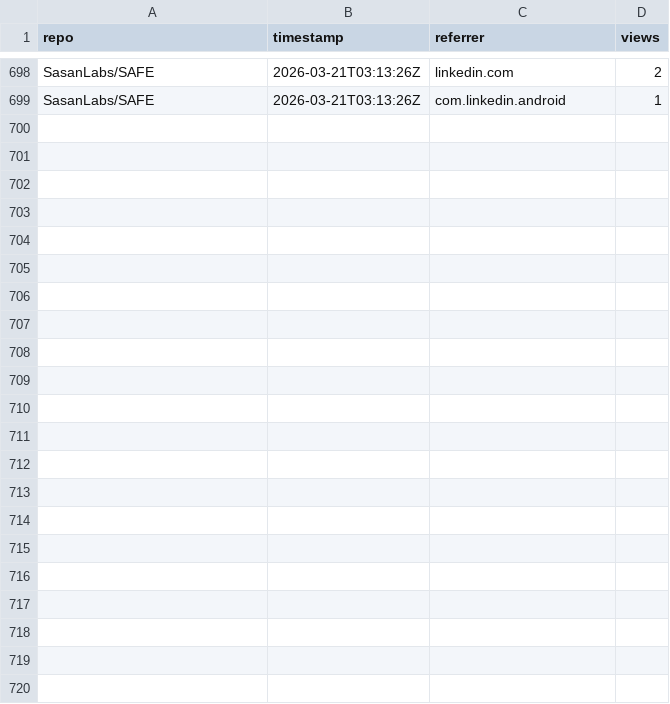
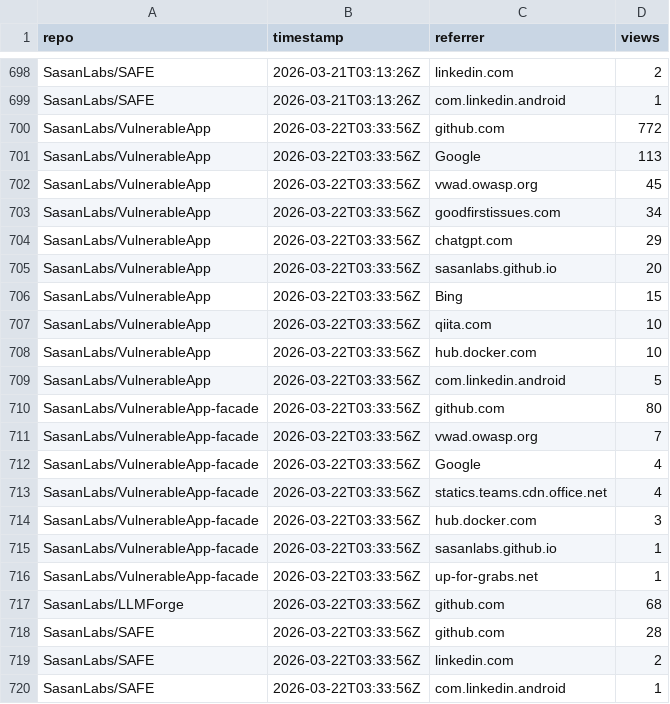
Before and after one commit to SasanLabs/VulnerableApp, a CSV file: metrics/referrers.csv, drawn as a sheet; only a part is shown, gaps mark what is left out; the diff names each change by its address in the sheet, - before the commit and + after, or states it on an @@ line.

Commit message:
Update multi-repo traffic metrics (2026-03-22T03:34:01Z)

```diff
--- a/metrics/referrers.csv
+++ b/metrics/referrers.csv
+row 700: SasanLabs/VulnerableApp | 2026-03-22T03:33:56Z | github.com | 772
+row 701: SasanLabs/VulnerableApp | 2026-03-22T03:33:56Z | Google | 113
+row 702: SasanLabs/VulnerableApp | 2026-03-22T03:33:56Z | vwad.owasp.org | 45
+row 703: SasanLabs/VulnerableApp | 2026-03-22T03:33:56Z | goodfirstissues.com | 34
+row 704: SasanLabs/VulnerableApp | 2026-03-22T03:33:56Z | chatgpt.com | 29
+row 705: SasanLabs/VulnerableApp | 2026-03-22T03:33:56Z | sasanlabs.github.io | 20
+row 706: SasanLabs/VulnerableApp | 2026-03-22T03:33:56Z | Bing | 15
+row 707: SasanLabs/VulnerableApp | 2026-03-22T03:33:56Z | qiita.com | 10
+row 708: SasanLabs/VulnerableApp | 2026-03-22T03:33:56Z | hub.docker.com | 10
+row 709: SasanLabs/VulnerableApp | 2026-03-22T03:33:56Z | com.linkedin.android | 5
+row 710: SasanLabs/VulnerableApp-facade | 2026-03-22T03:33:56Z | github.com | 80
+row 711: SasanLabs/VulnerableApp-facade | 2026-03-22T03:33:56Z | vwad.owasp.org | 7
+row 712: SasanLabs/VulnerableApp-facade | 2026-03-22T03:33:56Z | Google | 4
+row 713: SasanLabs/VulnerableApp-facade | 2026-03-22T03:33:56Z | statics.teams.cdn.office.net | 4
+row 714: SasanLabs/VulnerableApp-facade | 2026-03-22T03:33:56Z | hub.docker.com | 3
+row 715: SasanLabs/VulnerableApp-facade | 2026-03-22T03:33:56Z | sasanlabs.github.io | 1
+row 716: SasanLabs/VulnerableApp-facade | 2026-03-22T03:33:56Z | up-for-grabs.net | 1
+row 717: SasanLabs/LLMForge | 2026-03-22T03:33:56Z | github.com | 68
+row 718: SasanLabs/SAFE | 2026-03-22T03:33:56Z | github.com | 28
+row 719: SasanLabs/SAFE | 2026-03-22T03:33:56Z | linkedin.com | 2
+row 720: SasanLabs/SAFE | 2026-03-22T03:33:56Z | com.linkedin.android | 1
```
Also changed, not shown: metrics/docker.csv, metrics/traffic.csv.
